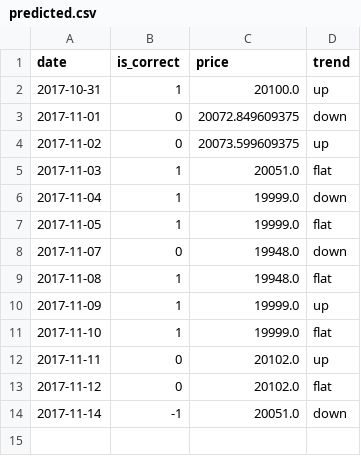
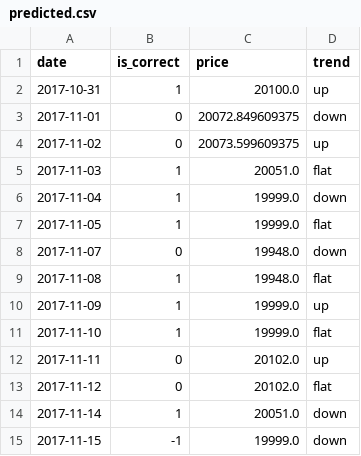
Before and after one commit to kittinan/predict-gold-price, a CSV file: predicted.csv, drawn as a sheet.

```diff
--- a/predicted.csv
+++ b/predicted.csv
@@ -13,2 +13,3 @@ date,is_correct,price,trend
 2017-11-12,0,20102.0,flat
-2017-11-14,-1,20051.0,down
+2017-11-14,1,20051.0,down
+2017-11-15,-1,19999.0,down
```
Also changed, not shown: golds.csv, 1 other file.
